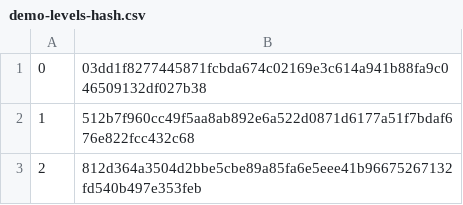
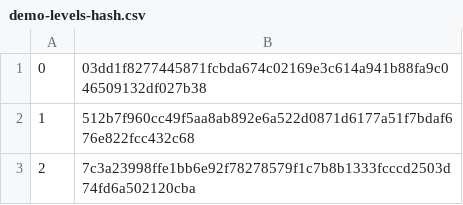
Before and after one commit to DevNathani/the-daemon-engine, a CSV file: CSVs/demo-levels-hash.csv, drawn as a sheet.

Commit message:
Updated Levels

```diff
--- a/CSVs/demo-levels-hash.csv
+++ b/CSVs/demo-levels-hash.csv
@@ -2,2 +2,2 @@
 1,"512b7f960cc49f5aa8ab892e6a522d0871d6177a51f7bdaf676e822fcc432c68"
-2,"812d364a3504d2bbe5cbe89a85fa6e5eee41b96675267132fd540b497e353feb"
+2,"7c3a23998ffe1bb6e92f78278579f1c7b8b1333fcccd2503d74fd6a502120cba"
```
Also changed, not shown: 35 other files.
